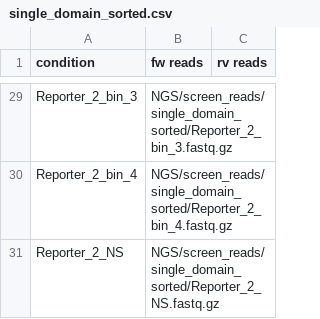
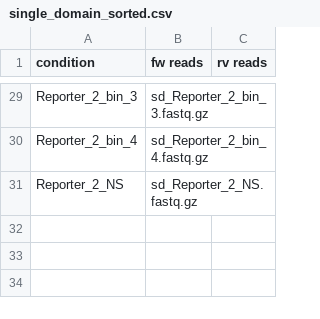
Before and after one commit to afkratz/ChavezCRISPRa, a CSV file: screen_data/conditions/single_domain_sorted.csv, drawn as a sheet; only a part is shown, gaps mark what is left out; the diff covers the shown part only; the diff names each change by its address in the sheet, - before the commit and + after, or states it on an @@ line.

```diff
--- a/screen_data/conditions/single_domain_sorted.csv
+++ b/screen_data/conditions/single_domain_sorted.csv
-B29 (fw reads): NGS/screen_reads/single_domain_sorted/Reporter_2_bin_3.fastq.gz
+B29 (fw reads): sd_Reporter_2_bin_3.fastq.gz
-B30 (fw reads): NGS/screen_reads/single_domain_sorted/Reporter_2_bin_4.fastq.gz
+B30 (fw reads): sd_Reporter_2_bin_4.fastq.gz
-B31 (fw reads): NGS/screen_reads/single_domain_sorted/Reporter_2_NS.fastq.gz
+B31 (fw reads): sd_Reporter_2_NS.fastq.gz
```
Also changed, not shown: 27 edited cells elsewhere in this file, screen_data/conditions/bipartite_sorted.csv, screen_data/conditions/tripartite_sorted.csv, 13 other files.
